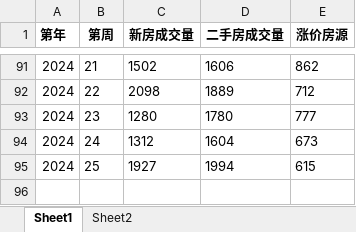
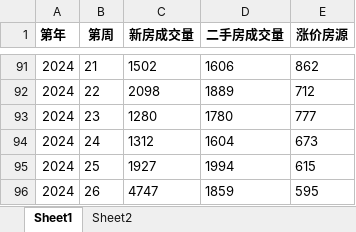
Before and after one commit to gedingbaod/GetData, an Excel workbook: hz杭州成交周报.xlsx, sheet Sheet1, drawn as a sheet; only a part is shown, gaps mark what is left out; values as stored, in another font and other column widths than the file's, no borders; charts and pictures not drawn; the diff names each change by its address in the sheet, - before the commit and + after, or states it on an @@ line.

Commit message:
2024.6 data

```diff
--- a/hz杭州成交周报.xlsx (sheet Sheet1)
+++ b/hz杭州成交周报.xlsx (sheet Sheet1)
+row 96: 2024 | 26 | 4747 | 1859 | 595
```
Also changed, not shown: charts or pictures, 杭州成交日报.xlsx, 5 other files.
